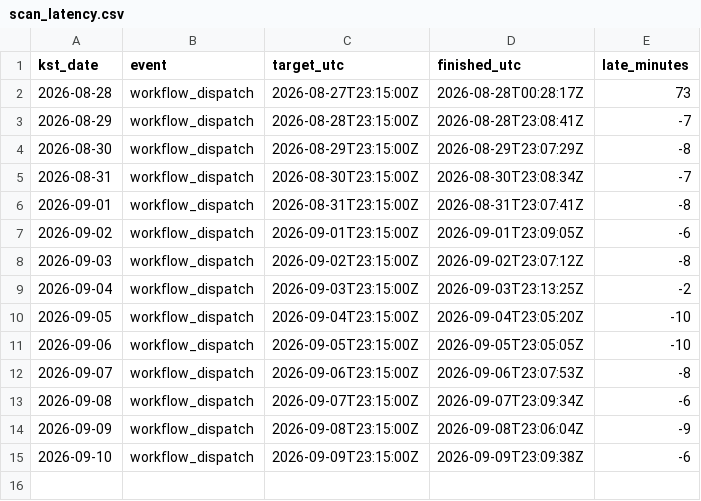
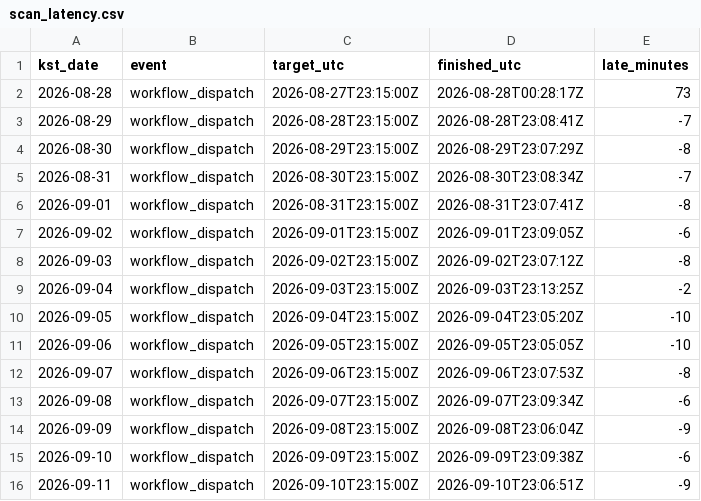
Before and after one commit to siantyped-ux/ai-stock-finder, a CSV file: scan_latency.csv, drawn as a sheet.

```diff
--- a/scan_latency.csv
+++ b/scan_latency.csv
@@ -15 +15,2 @@ kst_date,event,target_utc,finished_utc,late_minutes
 2026-09-10,workflow_dispatch,2026-09-09T23:15:00Z,2026-09-09T23:09:38Z,-6
+2026-09-11,workflow_dispatch,2026-09-10T23:15:00Z,2026-09-10T23:06:51Z,-9
```
Also changed, not shown: 4 other files.
